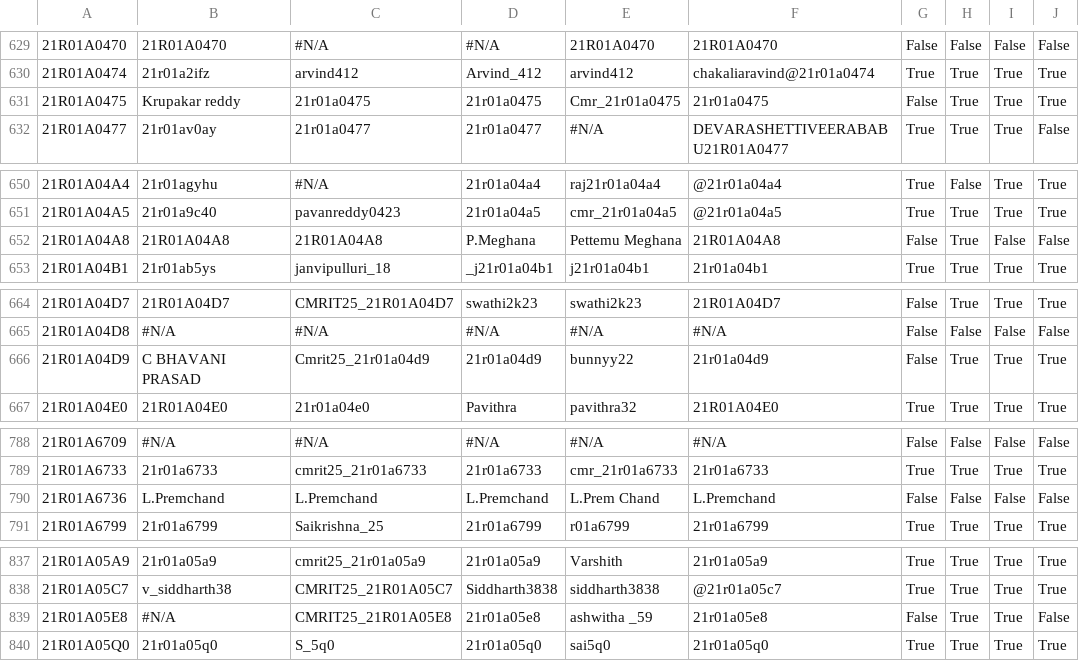
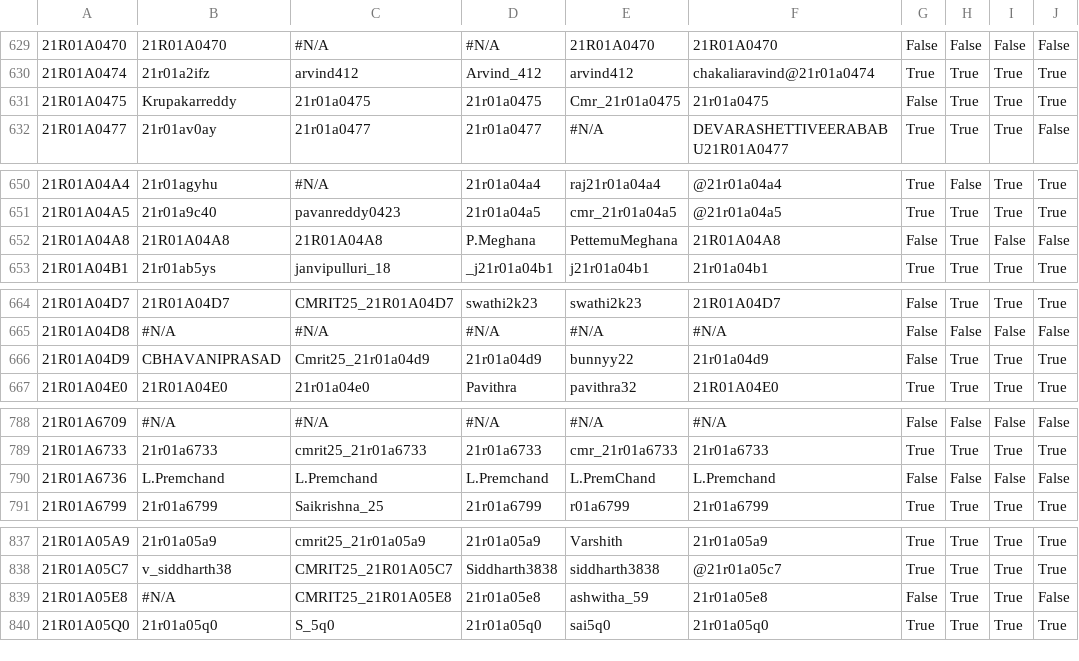
Before and after one commit to gabyah92/CMRIT2025Leaderboard, a CSV file: src/main/resources/participant_details.csv, drawn as a sheet; only a part is shown, gaps mark what is left out; the diff covers the shown part only; the diff names each change by its address in the sheet, - before the commit and + after, or states it on an @@ line.

```diff
--- a/src/main/resources/participant_details.csv
+++ b/src/main/resources/participant_details.csv
-B631: Krupakar reddy
+B631: Krupakarreddy
-E652: Pettemu Meghana
+E652: PettemuMeghana
-B666: C BHAVANI PRASAD
+B666: CBHAVANIPRASAD
-E790: L.Prem Chand
+E790: L.PremChand
-E839: ashwitha _59
+E839: ashwitha_59
```
Also changed, not shown: 31 edited cells elsewhere in this file.
